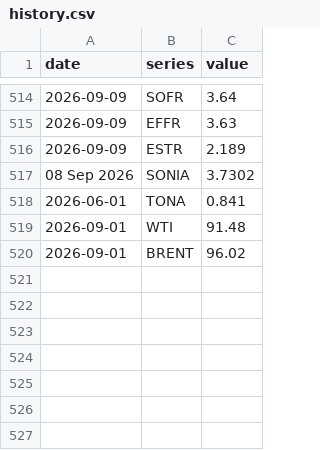
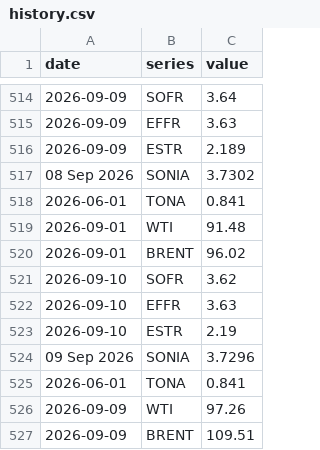
Before and after one commit to Rowland-Rowland/rates-desk, a CSV file: data/history.csv, drawn as a sheet; only a part is shown, gaps mark what is left out; the diff names each change by its address in the sheet, - before the commit and + after, or states it on an @@ line.

```diff
--- a/data/history.csv
+++ b/data/history.csv
+row 521: 2026-09-10 | SOFR | 3.62
+row 522: 2026-09-10 | EFFR | 3.63
+row 523: 2026-09-10 | ESTR | 2.19
+row 524: 09 Sep 2026 | SONIA | 3.7296
+row 525: 2026-06-01 | TONA | 0.841
+row 526: 2026-09-09 | WTI | 97.26
+row 527: 2026-09-09 | BRENT | 109.51
```
Also changed, not shown: 1 other file.
